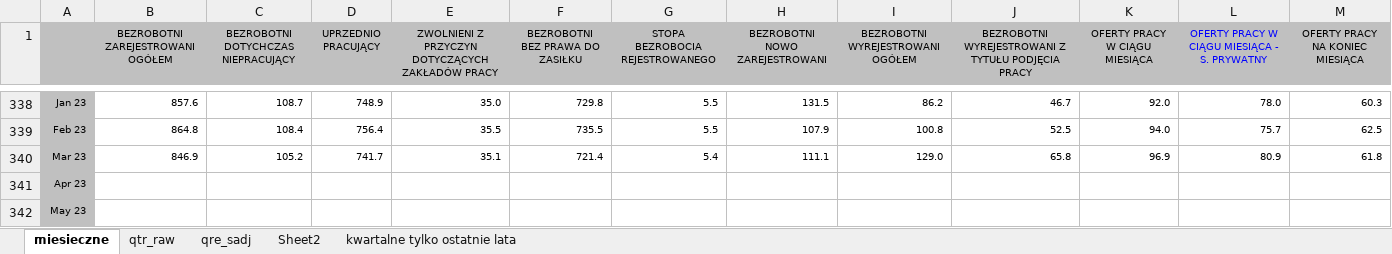
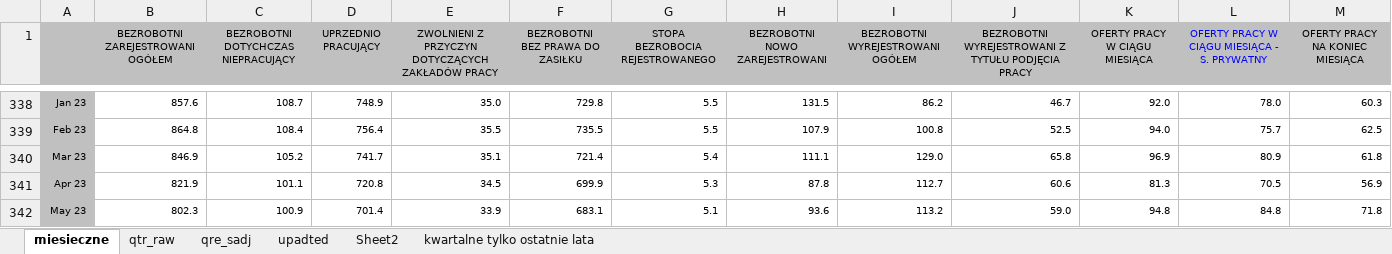
Before and after one commit to jakublaszkowski/bb_replication_pl, an Excel workbook: data_input/wakaty.xlsx, sheet miesieczne, drawn as a sheet; only a part is shown, gaps mark what is left out; values as stored, in another font and other column widths than the file's, no borders; the diff covers the shown part only; the diff names each change by its address in the sheet, - before the commit and + after, or states it on an @@ line.

```diff
--- a/data_input/wakaty.xlsx (sheet miesieczne)
+++ b/data_input/wakaty.xlsx (sheet miesieczne)
+sheet tab: upadted
-B341 (BEZROBOTNI ZAREJESTROWANI OGÓŁEM): (empty)
+B341 (BEZROBOTNI ZAREJESTROWANI OGÓŁEM): 821.9
-C341: (empty)
+C341: 101.1
-D341 (UPRZEDNIO PRACUJĄCY): (empty)
+D341 (UPRZEDNIO PRACUJĄCY): 720.8
-E341: (empty)
+E341: 34.5
-F341 (BEZROBOTNI BEZ PRAWA DO ZASIŁKU): (empty)
+F341 (BEZROBOTNI BEZ PRAWA DO ZASIŁKU): 699.9
-G341 (STOPA BEZROBOCIA REJESTROWANEGO): (empty)
+G341 (STOPA BEZROBOCIA REJESTROWANEGO): 5.3
-H341 (BEZROBOTNI NOWO ZAREJESTROWANI): (empty)
+H341 (BEZROBOTNI NOWO ZAREJESTROWANI): 87.8
-I341 (BEZROBOTNI WYREJESTROWANI OGÓŁEM): (empty)
+I341 (BEZROBOTNI WYREJESTROWANI OGÓŁEM): 112.7
-J341: (empty)
+J341: 60.6
-K341 (OFERTY PRACY W CIĄGU MIESIĄCA): (empty)
+K341 (OFERTY PRACY W CIĄGU MIESIĄCA): 81.3
-L341: (empty)
+L341: 70.5
-M341 (OFERTY PRACY NA KONIEC MIESIĄCA): (empty)
+M341 (OFERTY PRACY NA KONIEC MIESIĄCA): 56.9
-B342 (BEZROBOTNI ZAREJESTROWANI OGÓŁEM): (empty)
+B342 (BEZROBOTNI ZAREJESTROWANI OGÓŁEM): 802.3
-C342: (empty)
+C342: 100.9
-D342 (UPRZEDNIO PRACUJĄCY): (empty)
+D342 (UPRZEDNIO PRACUJĄCY): 701.4
-E342: (empty)
+E342: 33.9
-F342 (BEZROBOTNI BEZ PRAWA DO ZASIŁKU): (empty)
+F342 (BEZROBOTNI BEZ PRAWA DO ZASIŁKU): 683.1
-G342 (STOPA BEZROBOCIA REJESTROWANEGO): (empty)
+G342 (STOPA BEZROBOCIA REJESTROWANEGO): 5.1
-H342 (BEZROBOTNI NOWO ZAREJESTROWANI): (empty)
+H342 (BEZROBOTNI NOWO ZAREJESTROWANI): 93.6
-I342 (BEZROBOTNI WYREJESTROWANI OGÓŁEM): (empty)
+I342 (BEZROBOTNI WYREJESTROWANI OGÓŁEM): 113.2
-J342: (empty)
+J342: 59.0
-K342 (OFERTY PRACY W CIĄGU MIESIĄCA): (empty)
+K342 (OFERTY PRACY W CIĄGU MIESIĄCA): 94.8
-L342: (empty)
+L342: 84.8
-M342 (OFERTY PRACY NA KONIEC MIESIĄCA): (empty)
+M342 (OFERTY PRACY NA KONIEC MIESIĄCA): 71.8
```
Also changed, not shown: 12 added rows and 48 edited cells elsewhere in this sheet, sheet Sheet2, sheet qtr_raw, 12 other files.
